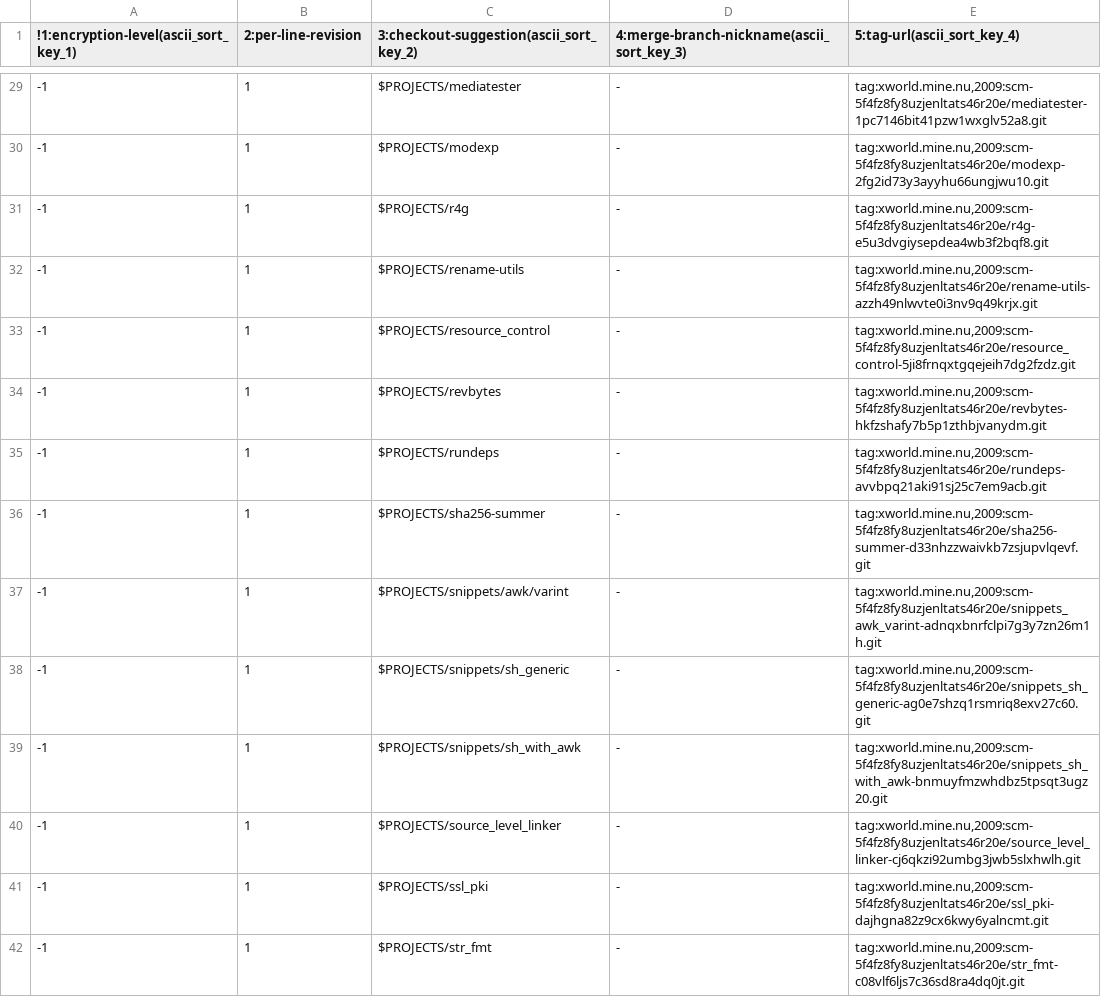
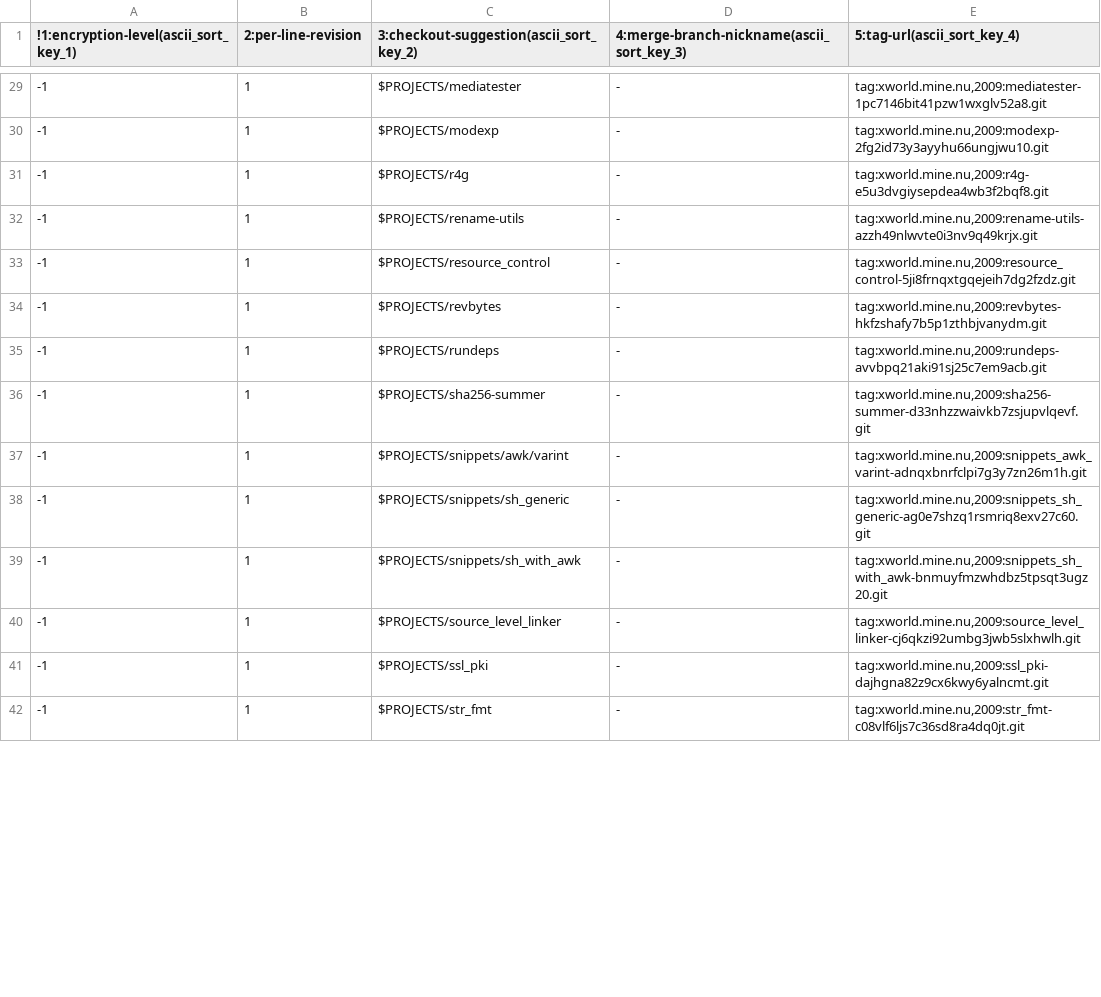
Before and after one commit to guenther-brunthaler/tilde_root-someplace-meta--commits-qhs03buett12xusmwmh94jghc, a TSV file: repos.tsv, drawn as a sheet; only a part is shown, gaps mark what is left out; the diff covers the shown part only.

Commit message:
Get rid of one unnecessary level of namespacing
All rpo-URIs have been using the namespace scm-5f4fz8fy8uzjenltats46r20e
until now.

However, this namespace is pointless because every repository's name
contains a UUID, and will therefore be unique anyway!

So let's drop the namespace. URNs are not directories where some logical
structure needs to be implemented. They just need to be unique. And this
is already the fact here.

Therefore, strip the "tag:"-URN prefix down to the bare mininum.

```diff
--- a/repos.tsv
+++ b/repos.tsv
@@ -29,14 +29,14 @@
--1	1	$PROJECTS/mediatester	-	tag:xworld.mine.nu,2009:scm-5f4fz8fy8uzjenltats46r20e/mediatester-1pc7146bit41pzw1wxglv52a8.git
--1	1	$PROJECTS/modexp	-	tag:xworld.mine.nu,2009:scm-5f4fz8fy8uzjenltats46r20e/modexp-2fg2id73y3ayyhu66ungjwu10.git
--1	1	$PROJECTS/r4g	-	tag:xworld.mine.nu,2009:scm-5f4fz8fy8uzjenltats46r20e/r4g-e5u3dvgiysepdea4wb3f2bqf8.git
--1	1	$PROJECTS/rename-utils	-	tag:xworld.mine.nu,2009:scm-5f4fz8fy8uzjenltats46r20e/rename-utils-azzh49nlwvte0i3nv9q49krjx.git
--1	1	$PROJECTS/resource_control	-	tag:xworld.mine.nu,2009:scm-5f4fz8fy8uzjenltats46r20e/resource_control-5ji8frnqxtgqejeih7dg2fzdz.git
--1	1	$PROJECTS/revbytes	-	tag:xworld.mine.nu,2009:scm-5f4fz8fy8uzjenltats46r20e/revbytes-hkfzshafy7b5p1zthbjvanydm.git
--1	1	$PROJECTS/rundeps	-	tag:xworld.mine.nu,2009:scm-5f4fz8fy8uzjenltats46r20e/rundeps-avvbpq21aki91sj25c7em9acb.git
--1	1	$PROJECTS/sha256-summer	-	tag:xworld.mine.nu,2009:scm-5f4fz8fy8uzjenltats46r20e/sha256-summer-d33nhzzwaivkb7zsjupvlqevf.git
--1	1	$PROJECTS/snippets/awk/varint	-	tag:xworld.mine.nu,2009:scm-5f4fz8fy8uzjenltats46r20e/snippets_awk_varint-adnqxbnrfclpi7g3y7zn26m1h.git
--1	1	$PROJECTS/snippets/sh_generic	-	tag:xworld.mine.nu,2009:scm-5f4fz8fy8uzjenltats46r20e/snippets_sh_generic-ag0e7shzq1rsmriq8exv27c60.git
--1	1	$PROJECTS/snippets/sh_with_awk	-	tag:xworld.mine.nu,2009:scm-5f4fz8fy8uzjenltats46r20e/snippets_sh_with_awk-bnmuyfmzwhdbz5tpsqt3ugz20.git
--1	1	$PROJECTS/source_level_linker	-	tag:xworld.mine.nu,2009:scm-5f4fz8fy8uzjenltats46r20e/source_level_linker-cj6qkzi92umbg3jwb5slxhwlh.git
--1	1	$PROJECTS/ssl_pki	-	tag:xworld.mine.nu,2009:scm-5f4fz8fy8uzjenltats46r20e/ssl_pki-dajhgna82z9cx6kwy6yalncmt.git
--1	1	$PROJECTS/str_fmt	-	tag:xworld.mine.nu,2009:scm-5f4fz8fy8uzjenltats46r20e/str_fmt-c08vlf6ljs7c36sd8ra4dq0jt.git
+-1	1	$PROJECTS/mediatester	-	tag:xworld.mine.nu,2009:mediatester-1pc7146bit41pzw1wxglv52a8.git
+-1	1	$PROJECTS/modexp	-	tag:xworld.mine.nu,2009:modexp-2fg2id73y3ayyhu66ungjwu10.git
+-1	1	$PROJECTS/r4g	-	tag:xworld.mine.nu,2009:r4g-e5u3dvgiysepdea4wb3f2bqf8.git
+-1	1	$PROJECTS/rename-utils	-	tag:xworld.mine.nu,2009:rename-utils-azzh49nlwvte0i3nv9q49krjx.git
+-1	1	$PROJECTS/resource_control	-	tag:xworld.mine.nu,2009:resource_control-5ji8frnqxtgqejeih7dg2fzdz.git
+-1	1	$PROJECTS/revbytes	-	tag:xworld.mine.nu,2009:revbytes-hkfzshafy7b5p1zthbjvanydm.git
+-1	1	$PROJECTS/rundeps	-	tag:xworld.mine.nu,2009:rundeps-avvbpq21aki91sj25c7em9acb.git
+-1	1	$PROJECTS/sha256-summer	-	tag:xworld.mine.nu,2009:sha256-summer-d33nhzzwaivkb7zsjupvlqevf.git
+-1	1	$PROJECTS/snippets/awk/varint	-	tag:xworld.mine.nu,2009:snippets_awk_varint-adnqxbnrfclpi7g3y7zn26m1h.git
+-1	1	$PROJECTS/snippets/sh_generic	-	tag:xworld.mine.nu,2009:snippets_sh_generic-ag0e7shzq1rsmriq8exv27c60.git
+-1	1	$PROJECTS/snippets/sh_with_awk	-	tag:xworld.mine.nu,2009:snippets_sh_with_awk-bnmuyfmzwhdbz5tpsqt3ugz20.git
+-1	1	$PROJECTS/source_level_linker	-	tag:xworld.mine.nu,2009:source_level_linker-cj6qkzi92umbg3jwb5slxhwlh.git
+-1	1	$PROJECTS/ssl_pki	-	tag:xworld.mine.nu,2009:ssl_pki-dajhgna82z9cx6kwy6yalncmt.git
+-1	1	$PROJECTS/str_fmt	-	tag:xworld.mine.nu,2009:str_fmt-c08vlf6ljs7c36sd8ra4dq0jt.git
```
Also changed, not shown: 59 edited cells elsewhere in this file, 3 other files.
